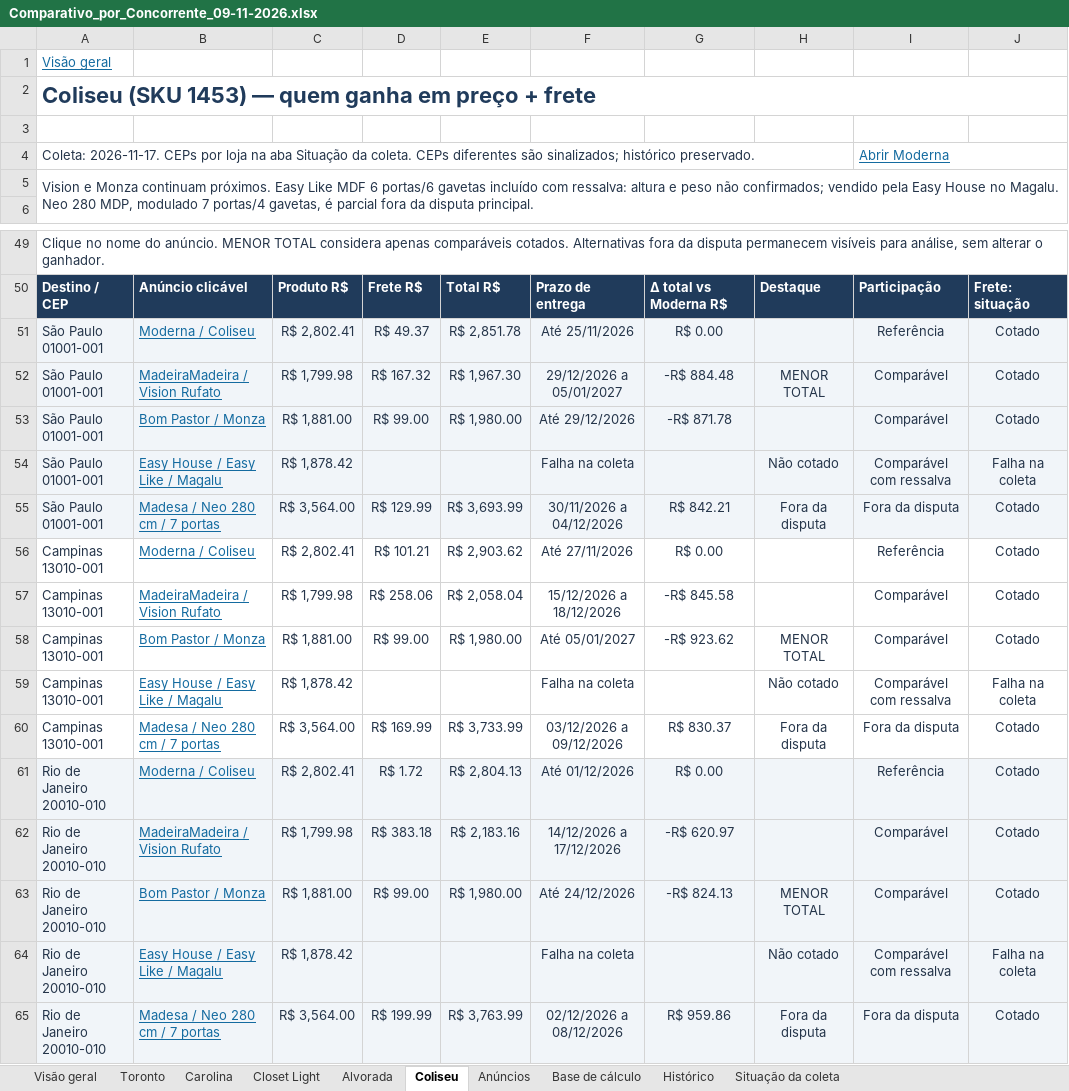
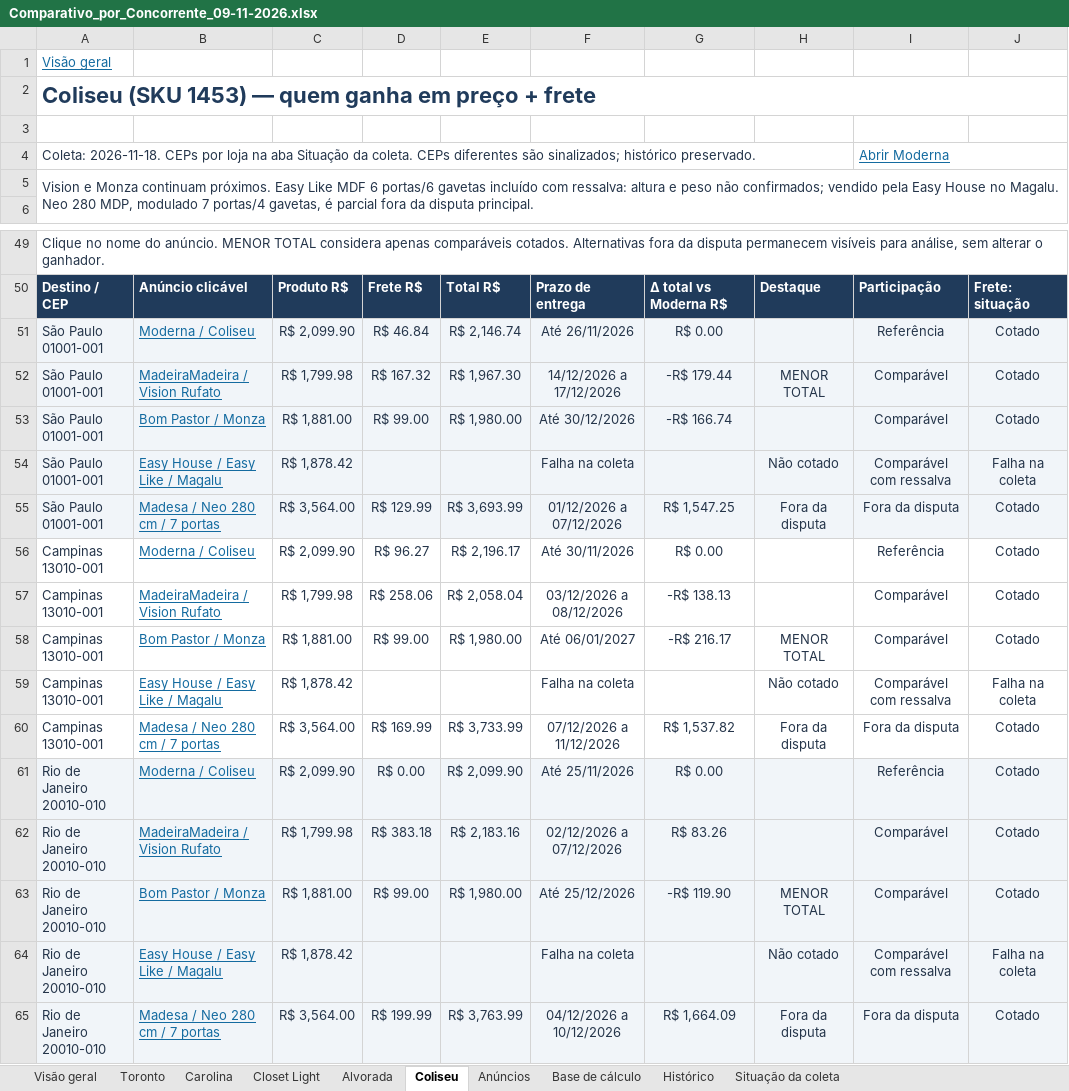
Before and after one commit to modernaamobilia/monitoramento-concorrencia-moderna, an Excel workbook: Comparativo_por_Concorrente_09-11-2026.xlsx, sheet Coliseu, drawn as a sheet; only a part is shown, gaps mark what is left out; values as stored, in another font and other column widths than the file's, no borders; conditional formats and table styles not drawn; the diff covers the shown part only; the diff names each change by its address in the sheet, - before the commit and + after, or states it on an @@ line.

```diff
--- a/Comparativo_por_Concorrente_09-11-2026.xlsx (sheet Coliseu)
+++ b/Comparativo_por_Concorrente_09-11-2026.xlsx (sheet Coliseu)
-A4: Coleta: 2026-11-17. CEPs por…
+A4: Coleta: 2026-11-18. CEPs por…
-C51: R$ 2,802.41
+C51: R$ 2,099.90
-D51: R$ 49.37
+D51: R$ 46.84
-E51: R$ 2,851.78
+E51: R$ 2,146.74
-F51: Até 25/11/2026
+F51: Até 26/11/2026
-F52: 29/12/2026 a 05/01/2027
+F52: 14/12/2026 a 17/12/2026
-G52: -R$ 884.48
+G52: -R$ 179.44
-F53: Até 29/12/2026
+F53: Até 30/12/2026
-G53: -R$ 871.78
+G53: -R$ 166.74
-F55: 30/11/2026 a 04/12/2026
+F55: 01/12/2026 a 07/12/2026
-G55: R$ 842.21
+G55: R$ 1,547.25
-C56: R$ 2,802.41
+C56: R$ 2,099.90
-D56: R$ 101.21
+D56: R$ 96.27
-E56: R$ 2,903.62
+E56: R$ 2,196.17
-F56: Até 27/11/2026
+F56: Até 30/11/2026
-F57: 15/12/2026 a 18/12/2026
+F57: 03/12/2026 a 08/12/2026
-G57: -R$ 845.58
+G57: -R$ 138.13
-F58: Até 05/01/2027
+F58: Até 06/01/2027
-G58: -R$ 923.62
+G58: -R$ 216.17
-F60: 03/12/2026 a 09/12/2026
+F60: 07/12/2026 a 11/12/2026
-G60: R$ 830.37
+G60: R$ 1,537.82
-C61: R$ 2,802.41
+C61: R$ 2,099.90
-D61: R$ 1.72
+D61: R$ 0.00
-E61: R$ 2,804.13
+E61: R$ 2,099.90
-F61: Até 01/12/2026
+F61: Até 25/11/2026
-F62: 14/12/2026 a 17/12/2026
+F62: 02/12/2026 a 07/12/2026
-G62: -R$ 620.97
+G62: R$ 83.26
-F63: Até 24/12/2026
+F63: Até 25/12/2026
-G63: -R$ 824.13
+G63: -R$ 119.90
-F65: 02/12/2026 a 08/12/2026
+F65: 04/12/2026 a 10/12/2026
-G65: R$ 959.86
+G65: R$ 1,664.09
```
Also changed, not shown: 1 added row, 1 removed row and 264 edited cells elsewhere in this sheet, sheet Histórico, sheet Base de cálculo, sheet Situação da coleta, sheet Closet Light, sheet Toronto, sheet Carolina, 3 more sheets, 6 other files.
